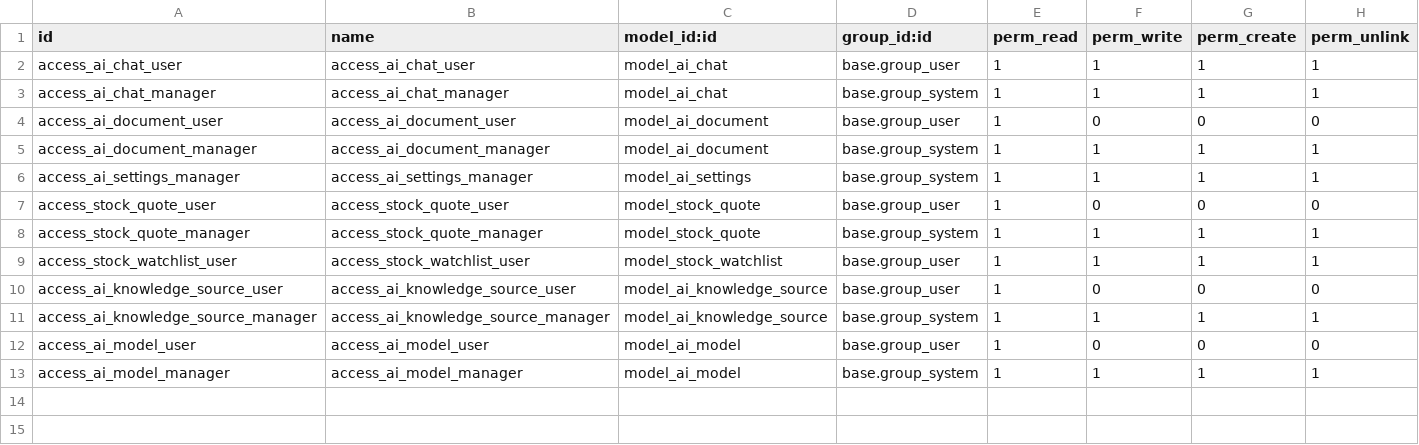
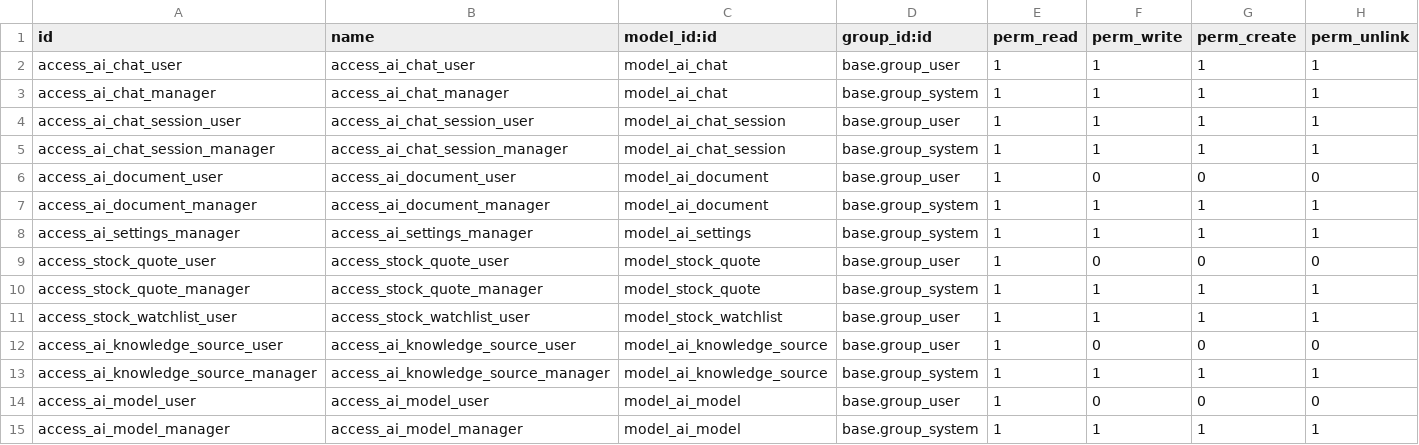
Before and after one commit to lucifer3049/odoo16_ai, a CSV file: addons/odoo_ai_assistant/security/ir.model.access.csv, drawn as a sheet; the diff names each change by its address in the sheet, - before the commit and + after, or states it on an @@ line.

Commit message:
[IMP]2026_05_30_LLM調整新內容 1.chore: 鎖定 Python 依賴版本 + 保留 import 錯誤真因 (P0) 2.fix: RAG ingestion 文字正規化清洗 + token 對齊切塊（解決 128-token 靜默截斷） 3.feat: Gemini 429 配額錯誤明細解析（quota_id/retryDelay）+ tool_use_failed 降級 4.feat: AI Chat 多對話側邊欄（可切換/收放/刪除） 5.chore: upgrade.ps1 改讀容器環境變數，不寫死帳密

```diff
--- a/addons/odoo_ai_assistant/security/ir.model.access.csv
+++ b/addons/odoo_ai_assistant/security/ir.model.access.csv
+row 4: access_ai_chat_session_user | access_ai_chat_session_user | model_ai_chat_session | base.group_user | 1 | 1 | 1 | 1
+row 5: access_ai_chat_session_manager | access_ai_chat_session_manager | model_ai_chat_session | base.group_system | 1 | 1 | 1 | 1
```
Also changed, not shown: 16 other files.
